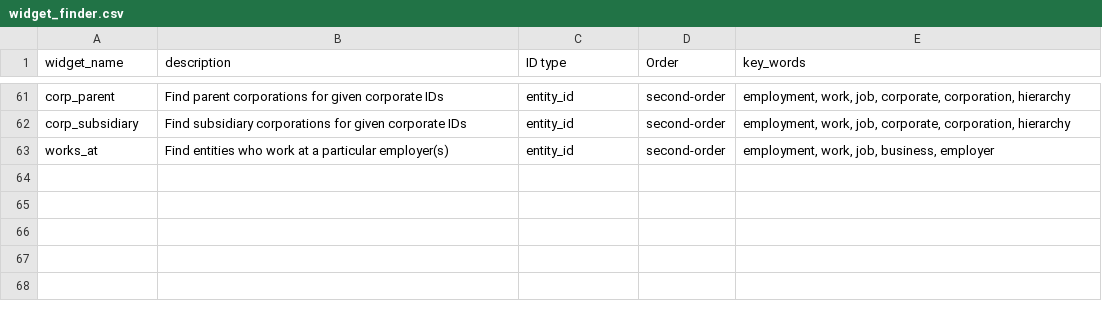
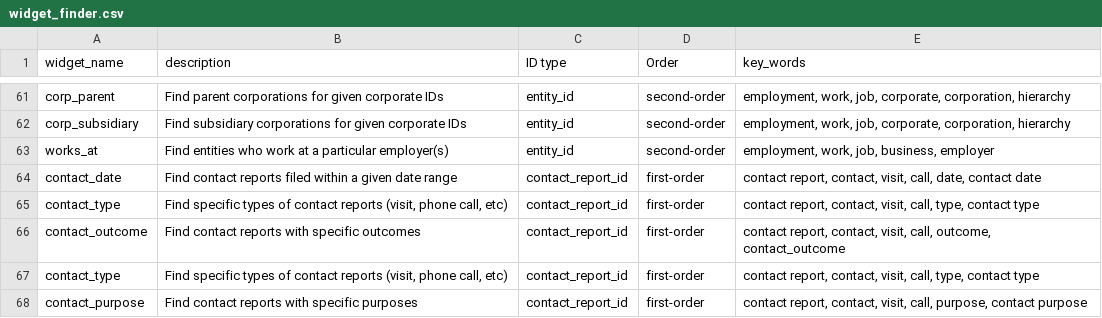
Before and after one commit to kdecker-berkeley/discoveryengine, a CSV file: inst/extdata/widget_finder.csv, drawn as a sheet; only a part is shown, gaps mark what is left out; the diff names each change by its address in the sheet, - before the commit and + after, or states it on an @@ line.

Commit message:
full suite of contact report widgets

```diff
--- a/inst/extdata/widget_finder.csv
+++ b/inst/extdata/widget_finder.csv
+row 64: contact_date | Find contact reports filed within a given date range | contact_report_id | first-order | contact report, contact, visit, call, date, contact date
+row 65: contact_type | Find specific types of contact reports (visit, phone call, etc) | contact_report_id | first-order | contact report, contact, visit, call, type, contact type
+row 66: contact_outcome | Find contact reports with specific outcomes | contact_report_id | first-order | contact report, contact, visit, call, outcome, contact_outcome
+row 67: contact_type | Find specific types of contact reports (visit, phone call, etc) | contact_report_id | first-order | contact report, contact, visit, call, type, contact type
+row 68: contact_purpose | Find contact reports with specific purposes | contact_report_id | first-order | contact report, contact, visit, call, purpose, contact purpose
```
Also changed, not shown: inst/extdata/cdw_tms_dictionary.csv, 11 other files.
